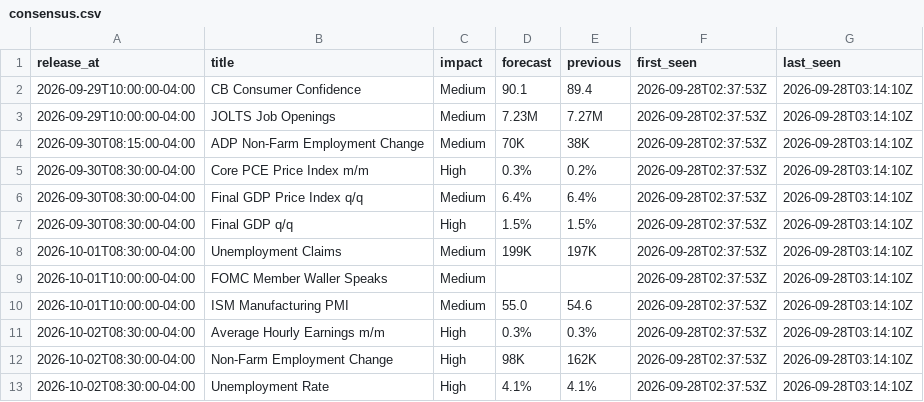
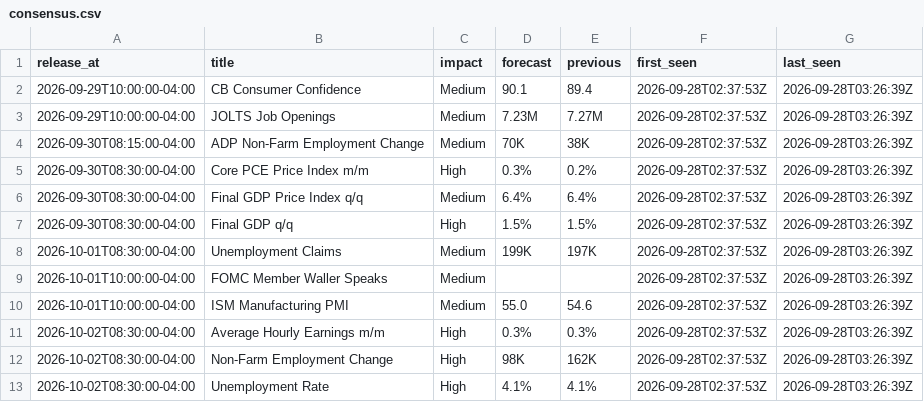
Before and after one commit to cool1990/Invest_Dashboard, a CSV file: data/macro/consensus.csv, drawn as a sheet.

```diff
--- a/data/macro/consensus.csv
+++ b/data/macro/consensus.csv
@@ -1,13 +1,13 @@
 release_at,title,impact,forecast,previous,first_seen,last_seen
-2026-09-29T10:00:00-04:00,CB Consumer Confidence,Medium,90.1,89.4,2026-09-28T02:37:53Z,2026-09-28T03:14:10Z
-2026-09-29T10:00:00-04:00,JOLTS Job Openings,Medium,7.23M,7.27M,2026-09-28T02:37:53Z,2026-09-28T03:14:10Z
-2026-09-30T08:15:00-04:00,ADP Non-Farm Employment Change,Medium,70K,38K,2026-09-28T02:37:53Z,2026-09-28T03:14:10Z
-2026-09-30T08:30:00-04:00,Core PCE Price Index m/m,High,0.3%,0.2%,2026-09-28T02:37:53Z,2026-09-28T03:14:10Z
-2026-09-30T08:30:00-04:00,Final GDP Price Index q/q,Medium,6.4%,6.4%,2026-09-28T02:37:53Z,2026-09-28T03:14:10Z
-2026-09-30T08:30:00-04:00,Final GDP q/q,High,1.5%,1.5%,2026-09-28T02:37:53Z,2026-09-28T03:14:10Z
-2026-10-01T08:30:00-04:00,Unemployment Claims,Medium,199K,197K,2026-09-28T02:37:53Z,2026-09-28T03:14:10Z
-2026-10-01T10:00:00-04:00,FOMC Member Waller Speaks,Medium,,,2026-09-28T02:37:53Z,2026-09-28T03:14:10Z
-2026-10-01T10:00:00-04:00,ISM Manufacturing PMI,Medium,55.0,54.6,2026-09-28T02:37:53Z,2026-09-28T03:14:10Z
-2026-10-02T08:30:00-04:00,Average Hourly Earnings m/m,High,0.3%,0.3%,2026-09-28T02:37:53Z,2026-09-28T03:14:10Z
-2026-10-02T08:30:00-04:00,Non-Farm Employment Change,High,98K,162K,2026-09-28T02:37:53Z,2026-09-28T03:14:10Z
-2026-10-02T08:30:00-04:00,Unemployment Rate,High,4.1%,4.1%,2026-09-28T02:37:53Z,2026-09-28T03:14:10Z
+2026-09-29T10:00:00-04:00,CB Consumer Confidence,Medium,90.1,89.4,2026-09-28T02:37:53Z,2026-09-28T03:26:39Z
+2026-09-29T10:00:00-04:00,JOLTS Job Openings,Medium,7.23M,7.27M,2026-09-28T02:37:53Z,2026-09-28T03:26:39Z
+2026-09-30T08:15:00-04:00,ADP Non-Farm Employment Change,Medium,70K,38K,2026-09-28T02:37:53Z,2026-09-28T03:26:39Z
+2026-09-30T08:30:00-04:00,Core PCE Price Index m/m,High,0.3%,0.2%,2026-09-28T02:37:53Z,2026-09-28T03:26:39Z
+2026-09-30T08:30:00-04:00,Final GDP Price Index q/q,Medium,6.4%,6.4%,2026-09-28T02:37:53Z,2026-09-28T03:26:39Z
+2026-09-30T08:30:00-04:00,Final GDP q/q,High,1.5%,1.5%,2026-09-28T02:37:53Z,2026-09-28T03:26:39Z
+2026-10-01T08:30:00-04:00,Unemployment Claims,Medium,199K,197K,2026-09-28T02:37:53Z,2026-09-28T03:26:39Z
+2026-10-01T10:00:00-04:00,FOMC Member Waller Speaks,Medium,,,2026-09-28T02:37:53Z,2026-09-28T03:26:39Z
+2026-10-01T10:00:00-04:00,ISM Manufacturing PMI,Medium,55.0,54.6,2026-09-28T02:37:53Z,2026-09-28T03:26:39Z
+2026-10-02T08:30:00-04:00,Average Hourly Earnings m/m,High,0.3%,0.3%,2026-09-28T02:37:53Z,2026-09-28T03:26:39Z
+2026-10-02T08:30:00-04:00,Non-Farm Employment Change,High,98K,162K,2026-09-28T02:37:53Z,2026-09-28T03:26:39Z
+2026-10-02T08:30:00-04:00,Unemployment Rate,High,4.1%,4.1%,2026-09-28T02:37:53Z,2026-09-28T03:26:39Z
```
Also changed, not shown: data/macro/nowcast.csv, 3 other files.
